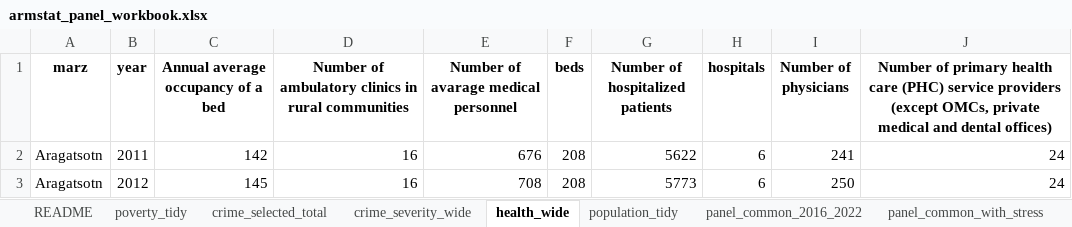
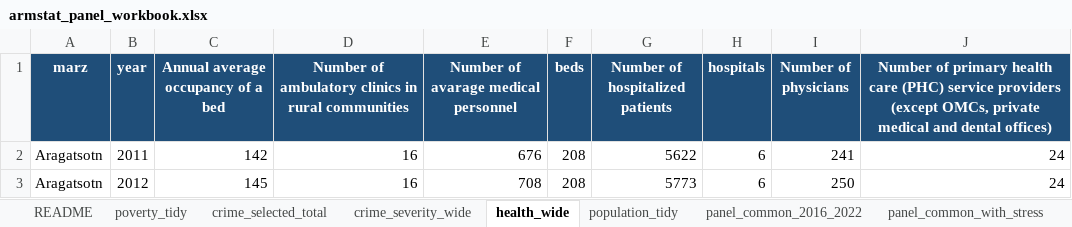
Before and after one commit to hovosukiasyan/capstone, an Excel workbook: data/processed/deliverables/armstat_panel_workbook.xlsx, sheet health_wide, drawn as a sheet; only a part is shown; values as stored, in another font and other column widths than the file's, no borders; table styles not drawn; the diff names each change by its address in the sheet, - before the commit and + after, or states it on an @@ line.

```diff
--- a/data/processed/deliverables/armstat_panel_workbook.xlsx (sheet health_wide)
+++ b/data/processed/deliverables/armstat_panel_workbook.xlsx (sheet health_wide)
@@ A1:J1 fill: none → #1F4E79, text colour: black → #FFFFFF @@
```
Also changed, not shown: sheet panel_common_with_stress, sheet panel_common_2016_2022, sheet poverty_tidy, sheet README, sheet crime_severity_wide, sheet crime_selected_total, 1 more sheet, 2 other files.
